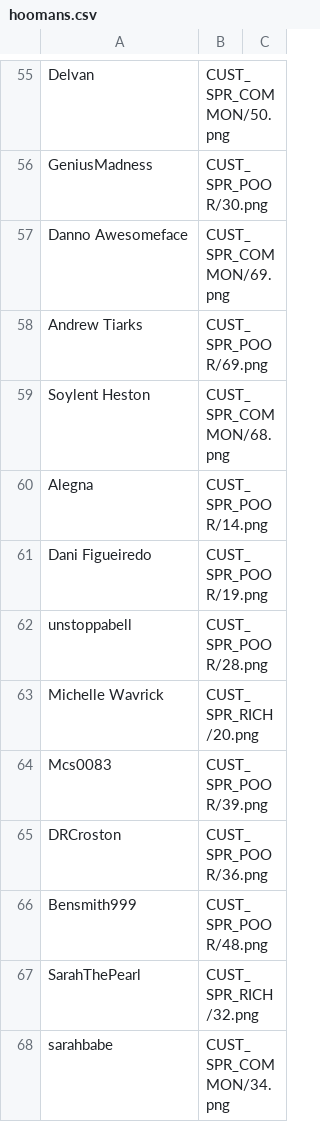
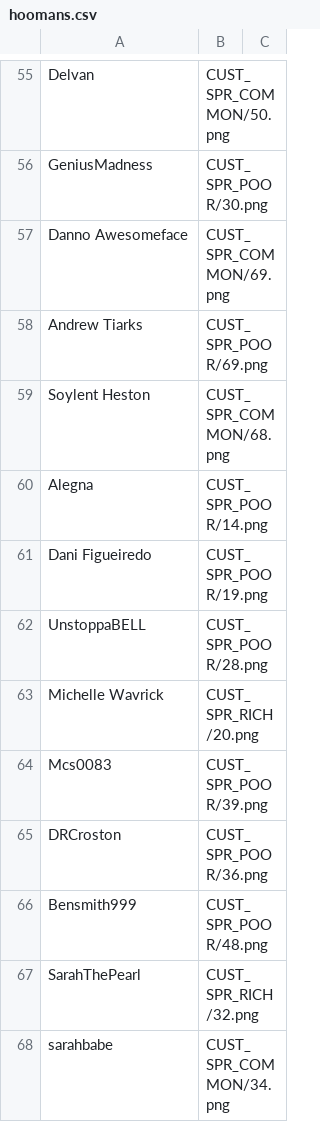
Before and after one commit to panzi/cook-serve-hoomans2, a CSV file: hoomans.csv, drawn as a sheet; only a part is shown, gaps mark what is left out.

Commit message:
unstoppabell -> UnstoppaBELL

```diff
--- a/hoomans.csv
+++ b/hoomans.csv
@@ -61,3 +61,3 @@ Alegna                              , CUST_SPR_POOR/14.png
 Dani Figueiredo                     , CUST_SPR_POOR/19.png
-unstoppabell                        , CUST_SPR_POOR/28.png
+UnstoppaBELL                        , CUST_SPR_POOR/28.png
 Michelle Wavrick                    , CUST_SPR_RICH/20.png
```
